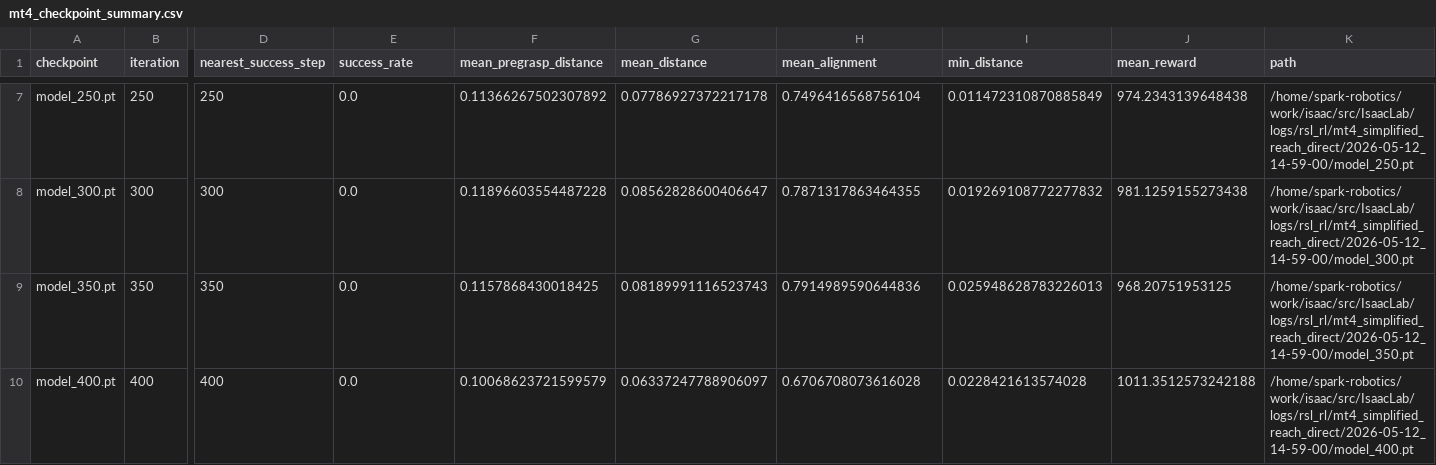
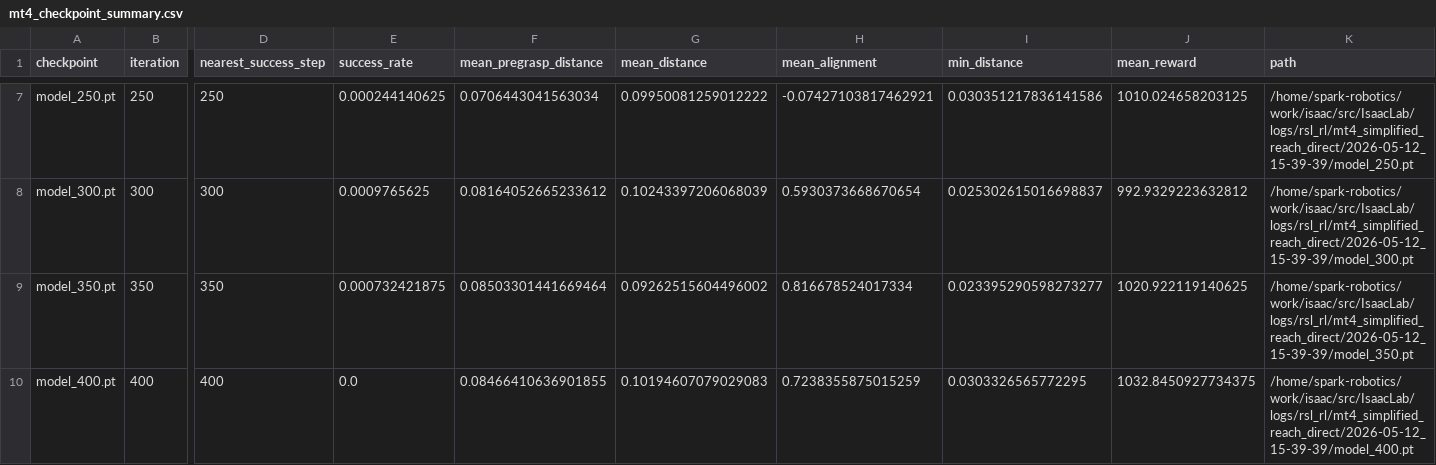
Before and after one commit to ndjrasp32/dgx-spark-mt4-isaaclab, a CSV file: logs/plots/mt4_checkpoint_summary.csv, drawn as a sheet; only a part is shown, gaps mark what is left out; the diff covers the shown part only; the diff names each change by its address in the sheet, - before the commit and + after, or states it on an @@ line.

```diff
--- a/logs/plots/mt4_checkpoint_summary.csv
+++ b/logs/plots/mt4_checkpoint_summary.csv
-E7 (success_rate): 0.0
+E7 (success_rate): 0.000244140625
-F7 (mean_pregrasp_distance): 0.11366267502307892
+F7 (mean_pregrasp_distance): 0.0706443041563034
-G7 (mean_distance): 0.07786927372217178
+G7 (mean_distance): 0.09950081259012222
-H7 (mean_alignment): 0.7496416568756104
+H7 (mean_alignment): -0.07427103817462921
-I7 (min_distance): 0.011472310870885849
+I7 (min_distance): 0.030351217836141586
-J7 (mean_reward): 974.2343139648438
+J7 (mean_reward): 1010.024658203125
-K7 (path): /home/spark-robotics/work/isaac/src/IsaacLab/logs/rsl_rl/mt4_simplified_reach_direct/2026-05-12_14-59-00/model_250.pt
+K7 (path): /home/spark-robotics/work/isaac/src/IsaacLab/logs/rsl_rl/mt4_simplified_reach_direct/2026-05-12_15-39-39/model_250.pt
-E8 (success_rate): 0.0
+E8 (success_rate): 0.0009765625
-F8 (mean_pregrasp_distance): 0.11896603554487228
+F8 (mean_pregrasp_distance): 0.08164052665233612
-G8 (mean_distance): 0.08562828600406647
+G8 (mean_distance): 0.10243397206068039
-H8 (mean_alignment): 0.7871317863464355
+H8 (mean_alignment): 0.5930373668670654
-I8 (min_distance): 0.019269108772277832
+I8 (min_distance): 0.025302615016698837
-J8 (mean_reward): 981.1259155273438
+J8 (mean_reward): 992.9329223632812
-K8 (path): /home/spark-robotics/work/isaac/src/IsaacLab/logs/rsl_rl/mt4_simplified_reach_direct/2026-05-12_14-59-00/model_300.pt
+K8 (path): /home/spark-robotics/work/isaac/src/IsaacLab/logs/rsl_rl/mt4_simplified_reach_direct/2026-05-12_15-39-39/model_300.pt
-E9 (success_rate): 0.0
+E9 (success_rate): 0.000732421875
-F9 (mean_pregrasp_distance): 0.1157868430018425
+F9 (mean_pregrasp_distance): 0.08503301441669464
-G9 (mean_distance): 0.08189991116523743
+G9 (mean_distance): 0.09262515604496002
-H9 (mean_alignment): 0.7914989590644836
+H9 (mean_alignment): 0.816678524017334
-I9 (min_distance): 0.025948628783226013
+I9 (min_distance): 0.023395290598273277
-J9 (mean_reward): 968.20751953125
+J9 (mean_reward): 1020.922119140625
-K9 (path): /home/spark-robotics/work/isaac/src/IsaacLab/logs/rsl_rl/mt4_simplified_reach_direct/2026-05-12_14-59-00/model_350.pt
+K9 (path): /home/spark-robotics/work/isaac/src/IsaacLab/logs/rsl_rl/mt4_simplified_reach_direct/2026-05-12_15-39-39/model_350.pt
-F10 (mean_pregrasp_distance): 0.10068623721599579
+F10 (mean_pregrasp_distance): 0.08466410636901855
-G10 (mean_distance): 0.06337247788906097
+G10 (mean_distance): 0.10194607079029083
-H10 (mean_alignment): 0.6706708073616028
+H10 (mean_alignment): 0.7238355875015259
-I10 (min_distance): 0.0228421613574028
+I10 (min_distance): 0.0303326565772295
-J10 (mean_reward): 1011.3512573242188
+J10 (mean_reward): 1032.8450927734375
-K10 (path): /home/spark-robotics/work/isaac/src/IsaacLab/logs/rsl_rl/mt4_simplified_reach_direct/2026-05-12_14-59-00/model_400.pt
+K10 (path): /home/spark-robotics/work/isaac/src/IsaacLab/logs/rsl_rl/mt4_simplified_reach_direct/2026-05-12_15-39-39/model_400.pt
```
Also changed, not shown: 111 edited cells elsewhere in this file, experiments/mt4_reach_experiment_log.csv, 10 other files.
